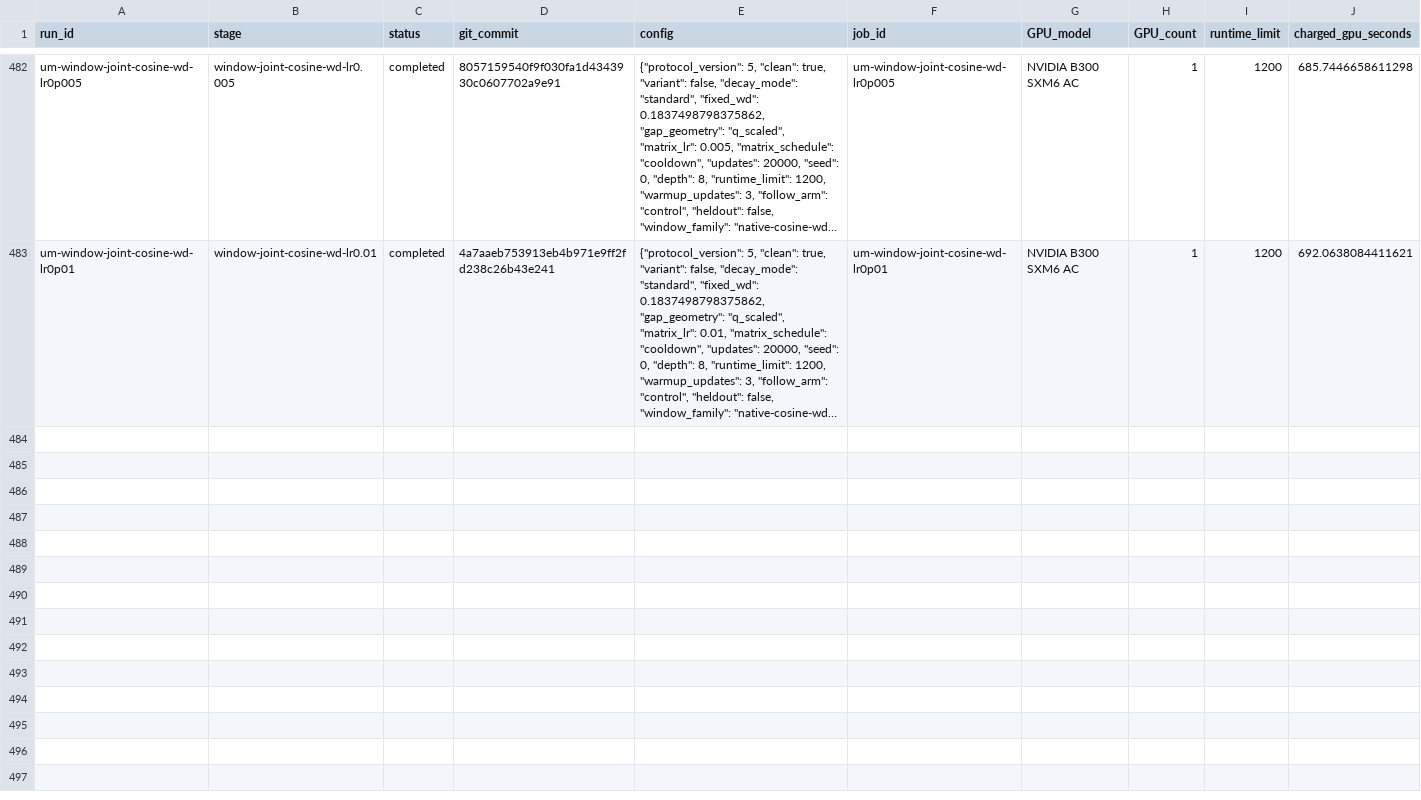
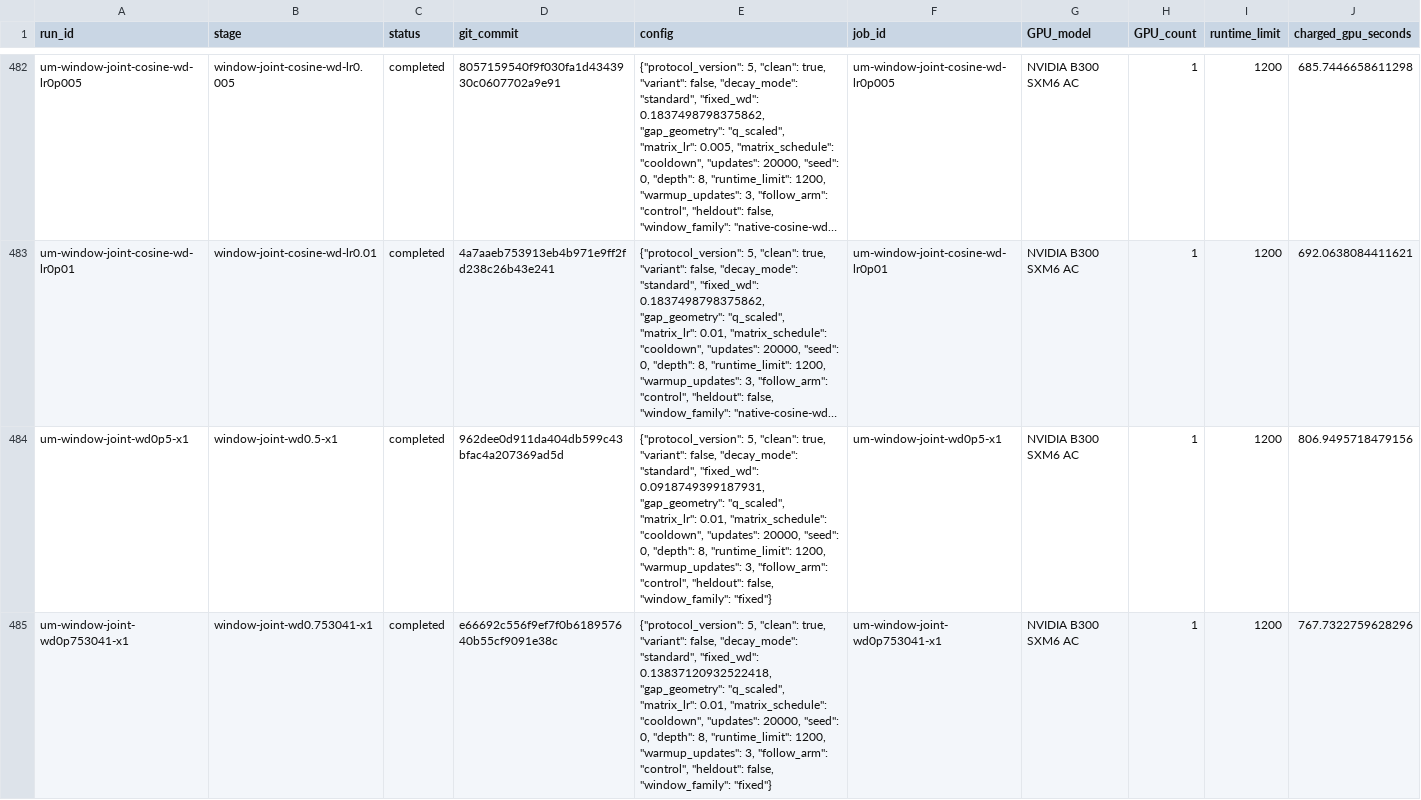
Before and after one commit to martinjaggi/nanochat, a CSV file: research/unnormalized_muon/EXPERIMENTS.csv, drawn as a sheet; only a part is shown, gaps mark what is left out; long unchanged cells end in …; rows hold the shown columns only; the diff covers the shown part only; the diff names each change by its address in the sheet, - before the commit and + after, or states it on an @@ line.

```diff
--- a/research/unnormalized_muon/EXPERIMENTS.csv
+++ b/research/unnormalized_muon/EXPERIMENTS.csv
+row 484: um-window-joint-wd0p5-x1 | window-joint-wd0.5-x1 | completed | 962dee0d911da404db599c43bfac4a207369ad5d | {"protocol_version": 5, "clean": true, "variant": false, "decay_mode": "standard", "fixed_wd": 0.0918749399187931, "gap_geometry": "q_scaled", "matrix_lr": 0.01, "matrix_schedule": "cooldown", "updates": 20000, "seed": 0, "depth": 8, "runtime_limit": 1200, "warmup_updates": 3, "follow_arm": "control", "heldout": false, "window_family": "fixed"} | um-window-joint-wd0p5-x1 | NVIDIA B300 SXM6 AC | 1 | 1200 | 806.9495718479156
+row 485: um-window-joint-wd0p753041-x1 | window-joint-wd0.753041-x1 | completed | e66692c556f9ef7f0b618957640b55cf9091e38c | {"protocol_version": 5, "clean": true, "variant": false, "decay_mode": "standard", "fixed_wd": 0.13837120932522418, "gap_geometry": "q_scaled", "matrix_lr": 0.01, "matrix_schedule": "cooldown", "updates": 20000, "seed": 0, "depth": 8, "runtime_limit": 1200, "warmup_updates": 3, "follow_arm": "control", "heldout": false, "window_family": "fixed"} | um-window-joint-wd0p753041-x1 | NVIDIA B300 SXM6 AC | 1 | 1200 | 767.7322759628296
```
Also changed, not shown: 2 added rows elsewhere in this file, 2 other files.
